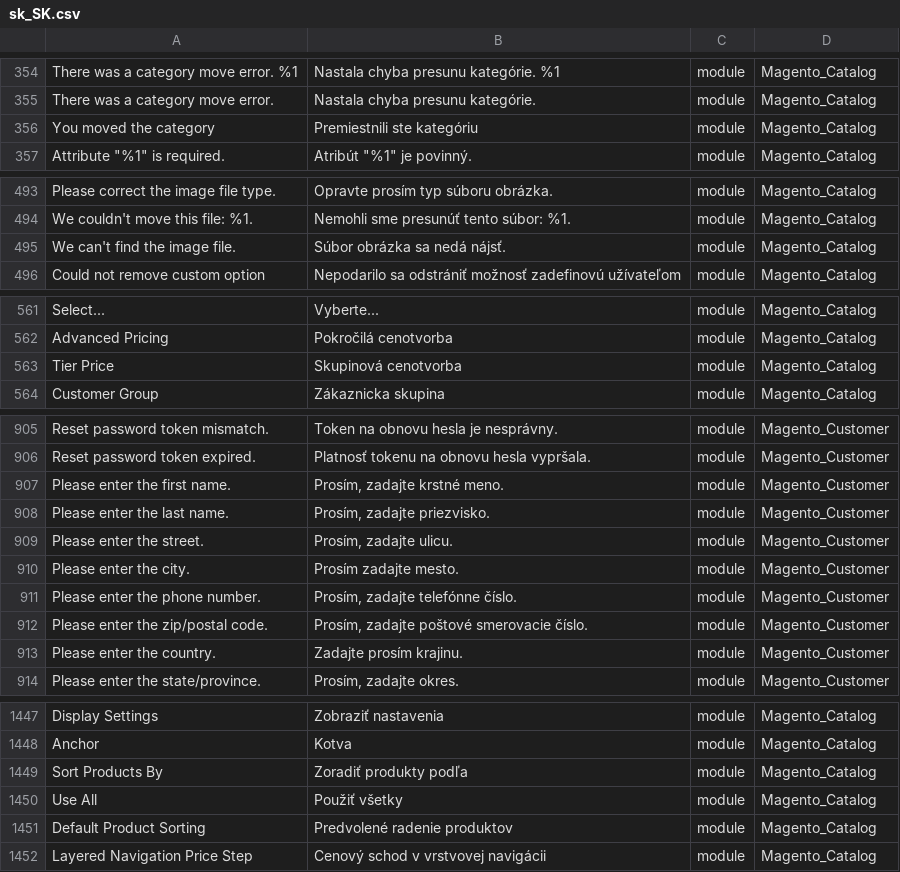
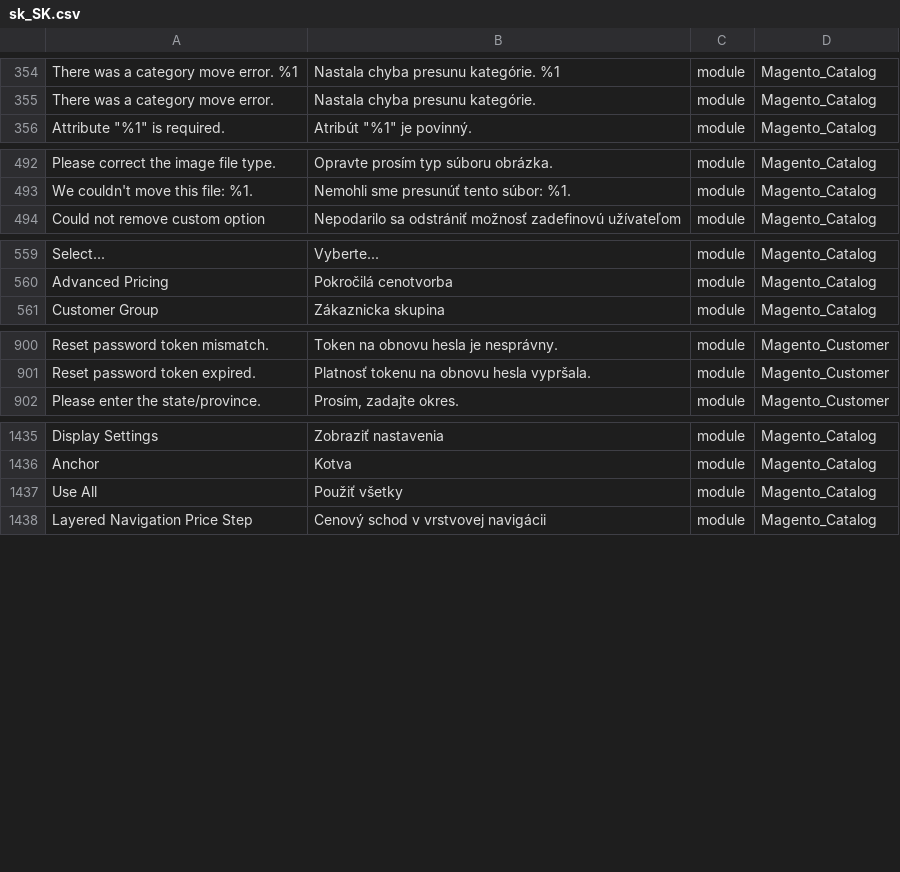
Before and after one commit to Magento2Translations/language_sk_sk, a CSV file: sk_SK.csv, drawn as a sheet; only a part is shown, gaps mark what is left out; removed rows and columns are numbered as before the commit, all else as after; the diff covers the shown part only; the diff names each change by its address in the sheet, - before the commit and + after, or states it on an @@ line.

```diff
--- a/sk_SK.csv
+++ b/sk_SK.csv
-row 356: You moved the category | Premiestnili ste kategóriu | module | Magento_Catalog
-row 495: We can't find the image file. | Súbor obrázka sa nedá nájsť. | module | Magento_Catalog
-row 563: Tier Price | Skupinová cenotvorba | module | Magento_Catalog
-row 907: Please enter the first name. | Prosím, zadajte krstné meno. | module | Magento_Customer
-row 908: Please enter the last name. | Prosím, zadajte priezvisko. | module | Magento_Customer
-row 909: Please enter the street. | Prosím, zadajte ulicu. | module | Magento_Customer
-row 910: Please enter the city. | Prosím zadajte mesto. | module | Magento_Customer
-row 911: Please enter the phone number. | Prosím, zadajte telefónne číslo. | module | Magento_Customer
-row 912: Please enter the zip/postal code. | Prosím, zadajte poštové smerovacie číslo. | module | Magento_Customer
-row 913: Please enter the country. | Zadajte prosím krajinu. | module | Magento_Customer
-row 1449: Sort Products By | Zoradiť produkty podľa | module | Magento_Catalog
-row 1451: Default Product Sorting | Predvolené radenie produktov | module | Magento_Catalog
```
Also changed, not shown: 1 added row and 4 removed rows elsewhere in this file, 1 other file.
